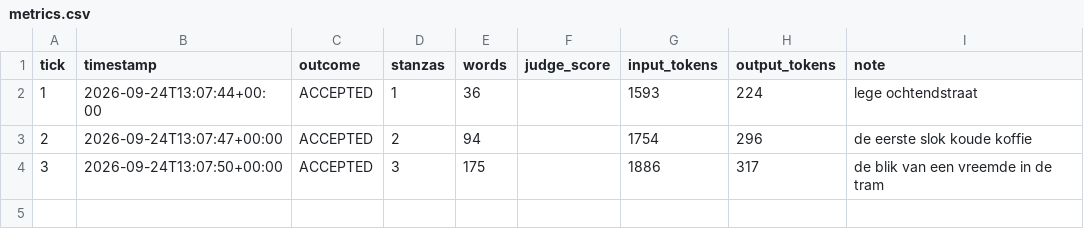
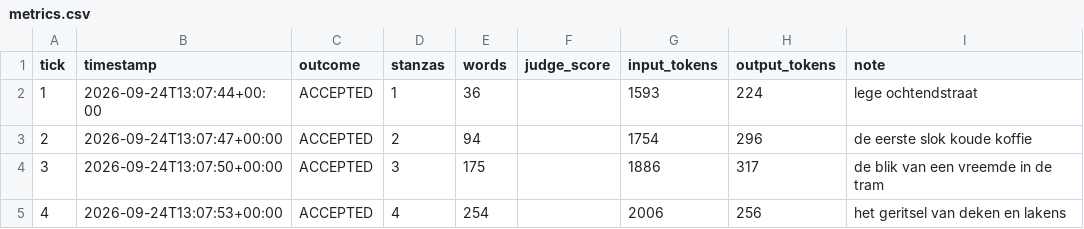
Before and after one commit to lrjohnst/juno, a CSV file: mission/metrics.csv, drawn as a sheet; the diff names each change by its address in the sheet, - before the commit and + after, or states it on an @@ line.

Commit message:
tick 4: accepted — het geritsel van deken en lakens

```diff
--- a/mission/metrics.csv
+++ b/mission/metrics.csv
+row 5: 4 | 2026-09-24T13:07:53+00:00 | ACCEPTED | 4 | 254 |  | 2006 | 256 | het geritsel van deken en lakens
```
Also changed, not shown: 3 other files.
